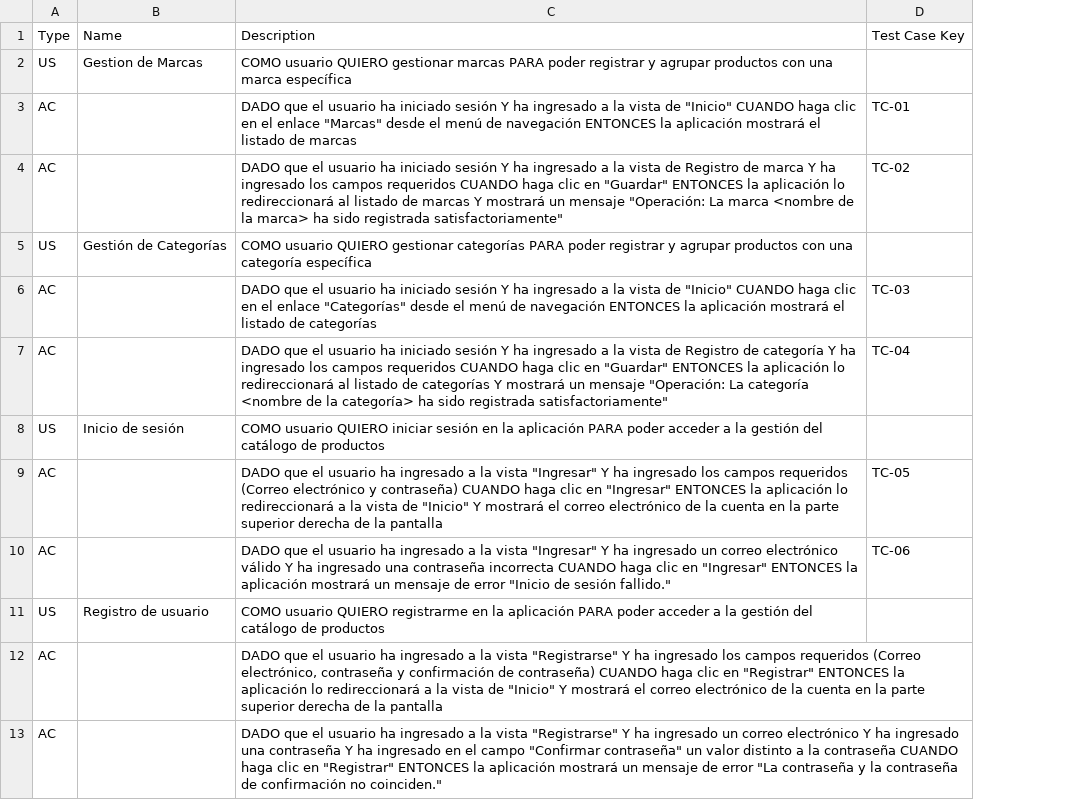
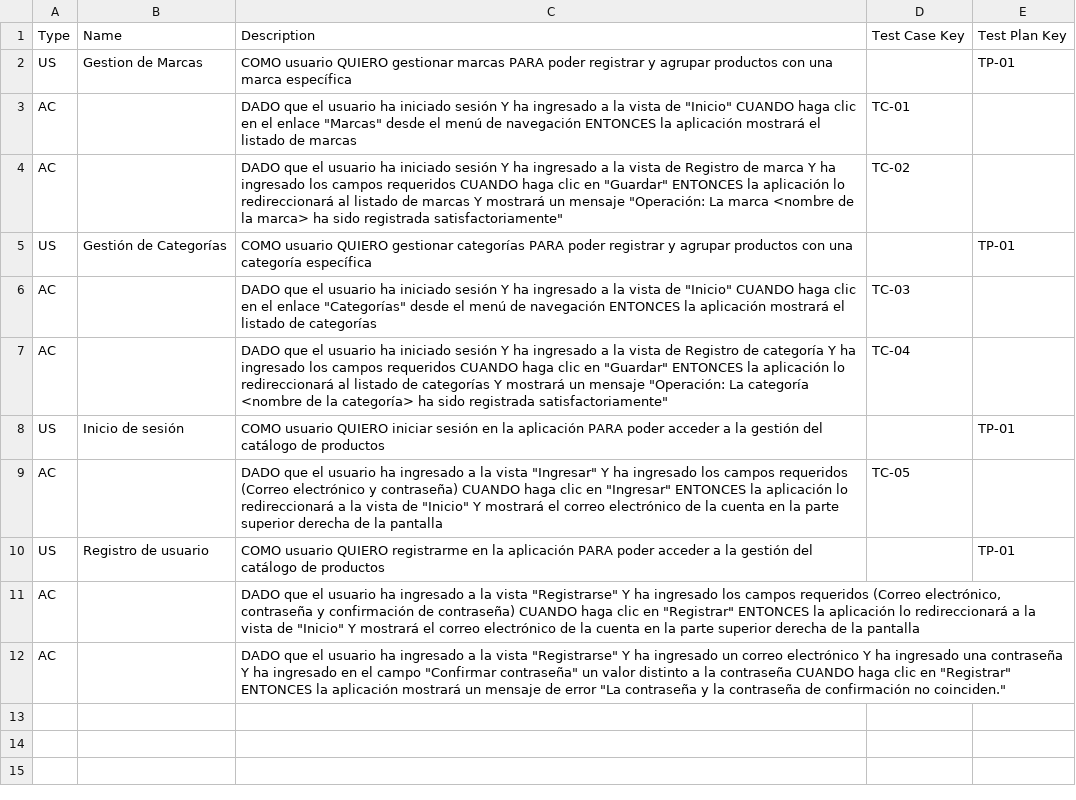
Before and after one commit to upc-tp/prova-report-backend, a CSV file: maxicommerce-userstories.csv, drawn as a sheet; removed rows and columns are numbered as before the commit, all else as after; the diff names each change by its address in the sheet, - before the commit and + after, or states it on an @@ line.

```diff
--- a/maxicommerce-userstories.csv
+++ b/maxicommerce-userstories.csv
+column E, rows 1-10: Test Plan Key | TP-01 |  |  | TP-01 |  |  | TP-01 |  | TP-01
-row 10: AC |  | DADO que el usuario ha ingresado a la vista "Ingresar" Y ha ingresado un correo electrónico válido Y ha ingresado una contraseña incorrecta CUANDO haga clic en "Ingresar" ENTONCES la aplicación mostrará un mensaje de error "Inicio de sesión fallido." | TC-06
```
Also changed, not shown: maxicommerce-tests.csv, test-suites.csv, 1 other file.
